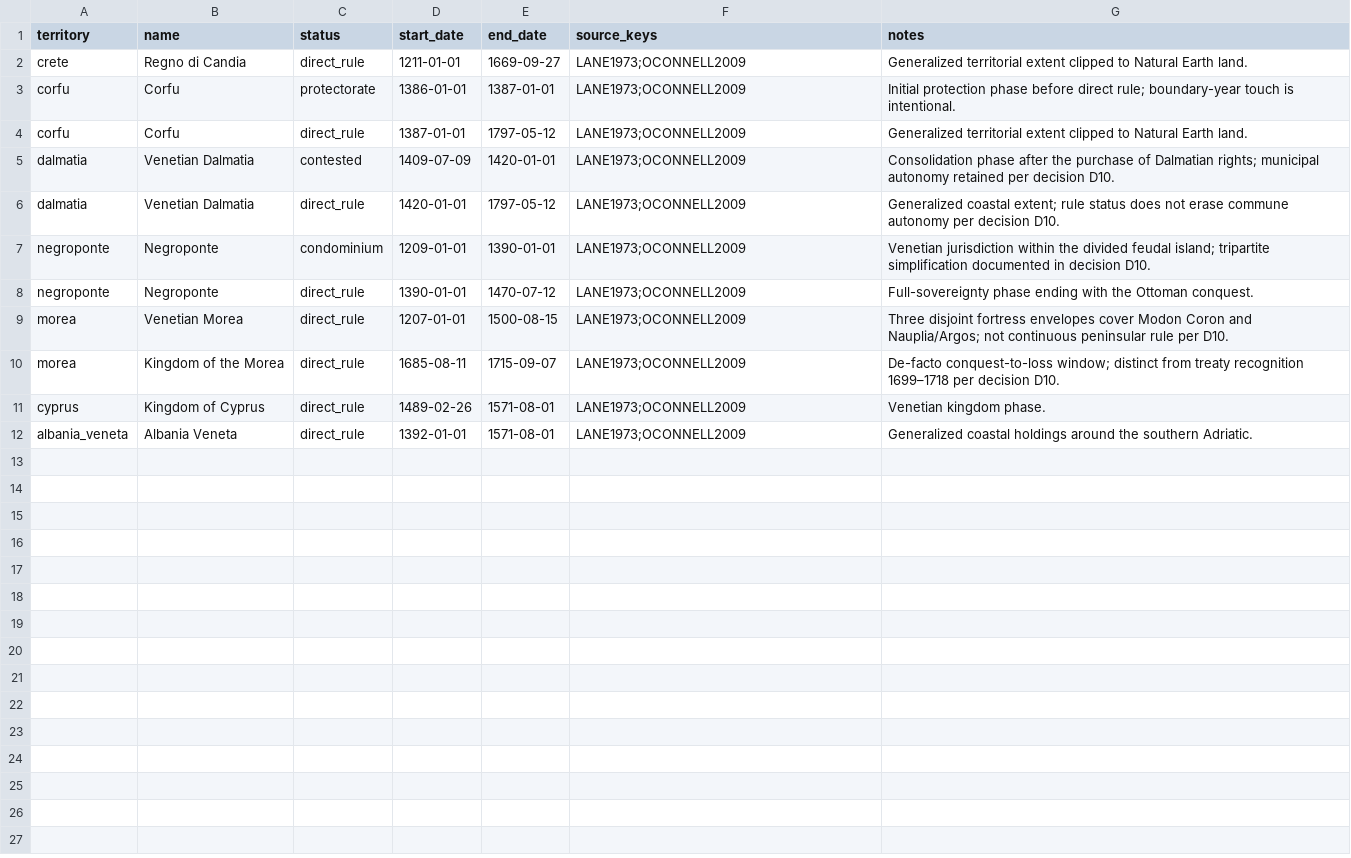
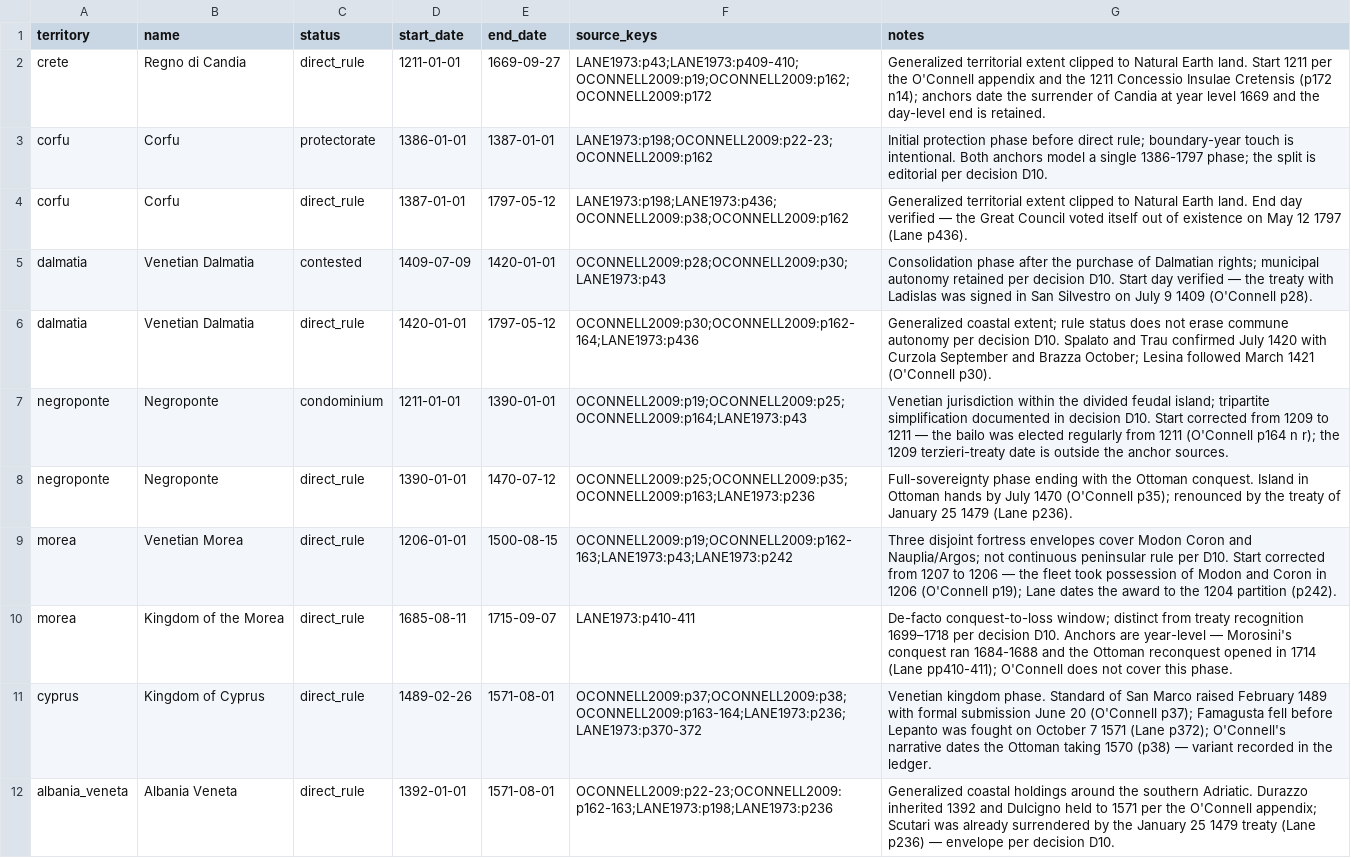
Before and after one commit to vladsimion/terra-chartarum, a CSV file: data/vmn/events.csv, drawn as a sheet.

```diff
--- a/data/vmn/events.csv
+++ b/data/vmn/events.csv
@@ -1,12 +1,12 @@
 territory,name,status,start_date,end_date,source_keys,notes
-crete,Regno di Candia,direct_rule,1211-01-01,1669-09-27,LANE1973;OCONNELL2009,Generalized territorial extent clipped to Natural Earth land.
-corfu,Corfu,protectorate,1386-01-01,1387-01-01,LANE1973;OCONNELL2009,Initial protection phase before direct rule; boundary-year touch is intentional.
-corfu,Corfu,direct_rule,1387-01-01,1797-05-12,LANE1973;OCONNELL2009,Generalized territorial extent clipped to Natural Earth land.
-dalmatia,Venetian Dalmatia,contested,1409-07-09,1420-01-01,LANE1973;OCONNELL2009,Consolidation phase after the purchase of Dalmatian rights; municipal autonomy retained per decision D10.
-dalmatia,Venetian Dalmatia,direct_rule,1420-01-01,1797-05-12,LANE1973;OCONNELL2009,Generalized coastal extent; rule status does not erase commune autonomy per decision D10.
-negroponte,Negroponte,condominium,1209-01-01,1390-01-01,LANE1973;OCONNELL2009,Venetian jurisdiction within the divided feudal island; tripartite simplification documented in decision D10.
-negroponte,Negroponte,direct_rule,1390-01-01,1470-07-12,LANE1973;OCONNELL2009,Full-sovereignty phase ending with the Ottoman conquest.
-morea,Venetian Morea,direct_rule,1207-01-01,1500-08-15,LANE1973;OCONNELL2009,Three disjoint fortress envelopes cover Modon Coron and Nauplia/Argos; not continuous peninsular rule per D10.
-morea,Kingdom of the Morea,direct_rule,1685-08-11,1715-09-07,LANE1973;OCONNELL2009,De-facto conquest-to-loss window; distinct from treaty recognition 1699–1718 per decision D10.
-cyprus,Kingdom of Cyprus,direct_rule,1489-02-26,1571-08-01,LANE1973;OCONNELL2009,Venetian kingdom phase.
-albania_veneta,Albania Veneta,direct_rule,1392-01-01,1571-08-01,LANE1973;OCONNELL2009,Generalized coastal holdings around the southern Adriatic.
+crete,Regno di Candia,direct_rule,1211-01-01,1669-09-27,LANE1973:p43;LANE1973:p409-410;OCONNELL2009:p19;OCONNELL2009:p162;OCONNELL2009:p172,Generalized territorial extent clipped to Natural Earth land. Start 1211 per the O'Connell appendix and the 1211 Concessio Insulae Cretensis (p172 n14); anchors date the surrender of Candia at year level 1669 and the day-level end is retained.
+corfu,Corfu,protectorate,1386-01-01,1387-01-01,LANE1973:p198;OCONNELL2009:p22-23;OCONNELL2009:p162,Initial protection phase before direct rule; boundary-year touch is intentional. Both anchors model a single 1386-1797 phase; the split is editorial per decision D10.
+corfu,Corfu,direct_rule,1387-01-01,1797-05-12,LANE1973:p198;LANE1973:p436;OCONNELL2009:p38;OCONNELL2009:p162,Generalized territorial extent clipped to Natural Earth land. End day verified — the Great Council voted itself out of existence on May 12 1797 (Lane p436).
+dalmatia,Venetian Dalmatia,contested,1409-07-09,1420-01-01,OCONNELL2009:p28;OCONNELL2009:p30;LANE1973:p43,Consolidation phase after the purchase of Dalmatian rights; municipal autonomy retained per decision D10. Start day verified — the treaty with Ladislas was signed in San Silvestro on July 9 1409 (O'Connell p28).
+dalmatia,Venetian Dalmatia,direct_rule,1420-01-01,1797-05-12,OCONNELL2009:p30;OCONNELL2009:p162-164;LANE1973:p436,Generalized coastal extent; rule status does not erase commune autonomy per decision D10. Spalato and Trau confirmed July 1420 with Curzola September and Brazza October; Lesina followed March 1421 (O'Connell p30).
+negroponte,Negroponte,condominium,1211-01-01,1390-01-01,OCONNELL2009:p19;OCONNELL2009:p25;OCONNELL2009:p164;LANE1973:p43,Venetian jurisdiction within the divided feudal island; tripartite simplification documented in decision D10. Start corrected from 1209 to 1211 — the bailo was elected regularly from 1211 (O'Connell p164 n r); the 1209 terzieri-treaty date is outside the anchor sources.
+negroponte,Negroponte,direct_rule,1390-01-01,1470-07-12,OCONNELL2009:p25;OCONNELL2009:p35;OCONNELL2009:p163;LANE1973:p236,Full-sovereignty phase ending with the Ottoman conquest. Island in Ottoman hands by July 1470 (O'Connell p35); renounced by the treaty of January 25 1479 (Lane p236).
+morea,Venetian Morea,direct_rule,1206-01-01,1500-08-15,OCONNELL2009:p19;OCONNELL2009:p162-163;LANE1973:p43;LANE1973:p242,Three disjoint fortress envelopes cover Modon Coron and Nauplia/Argos; not continuous peninsular rule per D10. Start corrected from 1207 to 1206 — the fleet took possession of Modon and Coron in 1206 (O'Connell p19); Lane dates the award to the 1204 partition (p242).
+morea,Kingdom of the Morea,direct_rule,1685-08-11,1715-09-07,LANE1973:p410-411,De-facto conquest-to-loss window; distinct from treaty recognition 1699–1718 per decision D10. Anchors are year-level — Morosini's conquest ran 1684-1688 and the Ottoman reconquest opened in 1714 (Lane pp410-411); O'Connell does not cover this phase.
+cyprus,Kingdom of Cyprus,direct_rule,1489-02-26,1571-08-01,OCONNELL2009:p37;OCONNELL2009:p38;OCONNELL2009:p163-164;LANE1973:p236;LANE1973:p370-372,Venetian kingdom phase. Standard of San Marco raised February 1489 with formal submission June 20 (O'Connell p37); Famagusta fell before Lepanto was fought on October 7 1571 (Lane p372); O'Connell's narrative dates the Ottoman taking 1570 (p38) — variant recorded in the ledger.
+albania_veneta,Albania Veneta,direct_rule,1392-01-01,1571-08-01,OCONNELL2009:p22-23;OCONNELL2009:p162-163;LANE1973:p198;LANE1973:p236,Generalized coastal holdings around the southern Adriatic. Durazzo inherited 1392 and Dulcigno held to 1571 per the O'Connell appendix; Scutari was already surrendered by the January 25 1479 treaty (Lane p236) — envelope per decision D10.
```
Also changed, not shown: data/vmn/routes.csv, 12 other files.
